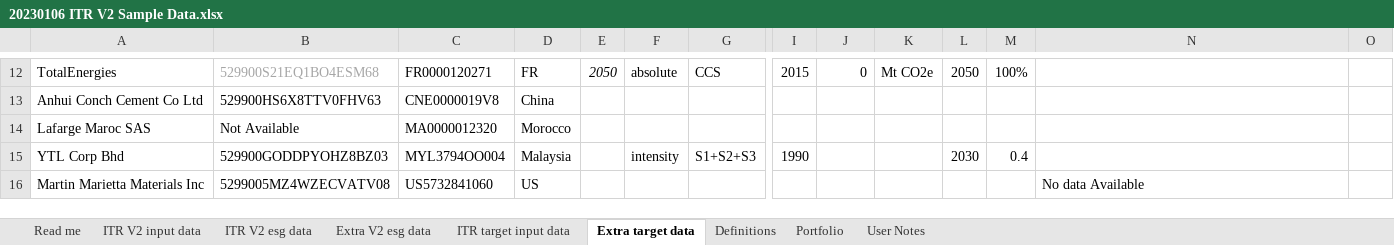
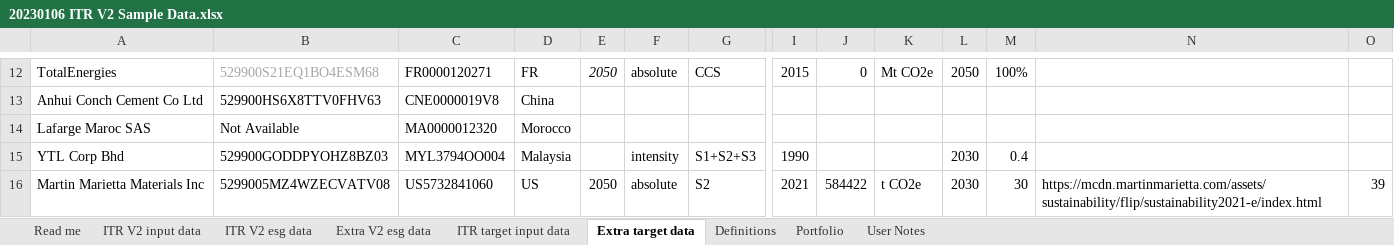
Before and after one commit to os-climate/ITR, an Excel workbook: examples/data/20230106 ITR V2 Sample Data.xlsx, sheet Extra target data, drawn as a sheet; only a part is shown, gaps mark what is left out; values as stored, in another font and other column widths than the file's, no borders; removed rows and columns are numbered as before the commit, all else as after; rows hold the shown columns only; the diff names each change by its address in the sheet, - before the commit and + after, or states it on an @@ line.

Commit message:
Fix absolute vs. intensity data errors
Some cement data mis-labeled intensity targets as absolute, leading to unit conversion error messages.  Also found additional data for companies previously excluded from Chemicals and Cement (due to lack of data).  Also improved error messages from tool to indicate source of problems when that happens.

Signed-off-by: Michael Tiemann <72577720+MichaelTiemannOSC@users.noreply.github.com>

```diff
--- a/examples/data/20230106 ITR V2 Sample Data.xlsx (sheet Extra target data)
+++ b/examples/data/20230106 ITR V2 Sample Data.xlsx (sheet Extra target data)
-row 16: Martin Marietta Materials Inc | 5299005MZ4WZECVATV08 | US5732841060 | US |  |  |  |  |  |  |  |  | No data Available
+row 16: Martin Marietta Materials Inc | 5299005MZ4WZECVATV08 | US5732841060 | US | 2050 | absolute | S2 | 2021 | 584422 | t CO2e | 2030 | 30 | https://mcdn.martinmarietta.com/assets/sustainability/flip/sustainability2021-e/index.html | 39
```
Also changed, not shown: sheet ITR V2 esg data, sheet Portfolio, sheet ITR target input data, sheet ITR V2 input data, formulas that keep their value, examples/data/20221025 ITR V2 Sample Data.xlsx, 4 other files.
